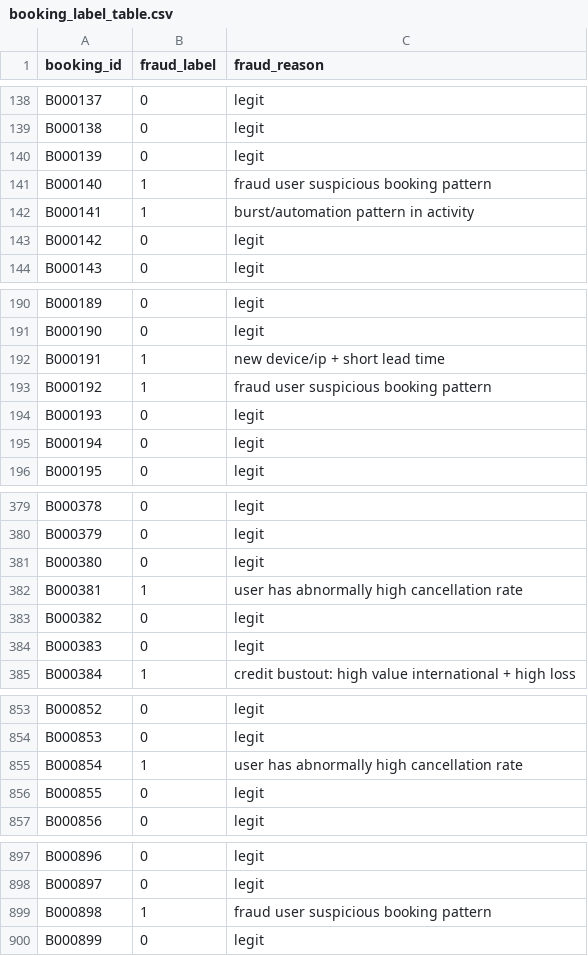
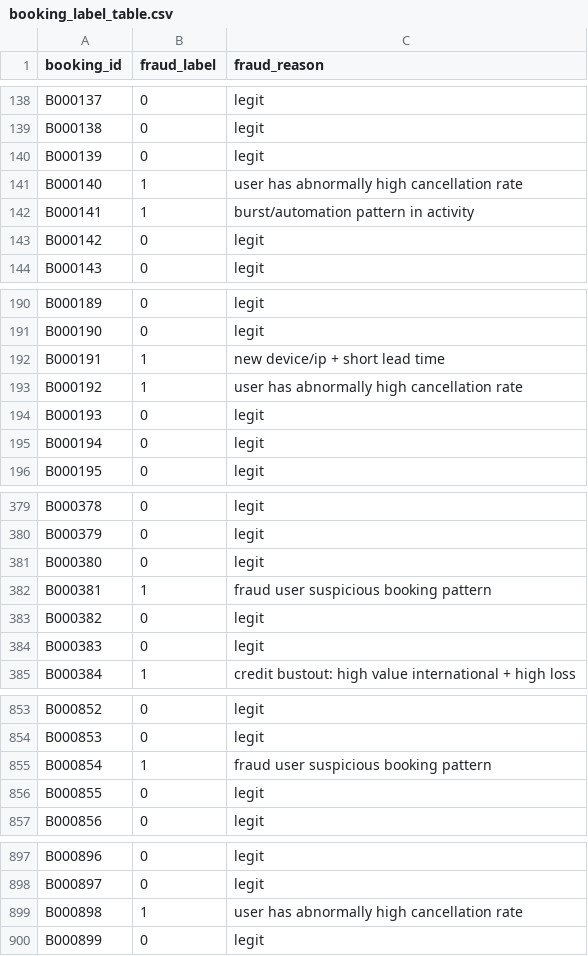
Before and after one commit to SUMIT01010/b2b-travel-fraud-detection, a CSV file: b2b-travel-fraud-detection/Data/Tables/booking_label_table.csv, drawn as a sheet; only a part is shown, gaps mark what is left out; the diff covers the shown part only.

```diff
--- a/b2b-travel-fraud-detection/Data/Tables/booking_label_table.csv
+++ b/b2b-travel-fraud-detection/Data/Tables/booking_label_table.csv
@@ -140,3 +140,3 @@ B000138,0,legit
 B000139,0,legit
-B000140,1,fraud user suspicious booking pattern
+B000140,1,user has abnormally high cancellation rate
 B000141,1,burst/automation pattern in activity
@@ -192,3 +192,3 @@ B000190,0,legit
 B000191,1,new device/ip + short lead time
-B000192,1,fraud user suspicious booking pattern
+B000192,1,user has abnormally high cancellation rate
 B000193,0,legit
@@ -381,3 +381,3 @@ B000379,0,legit
 B000380,0,legit
-B000381,1,user has abnormally high cancellation rate
+B000381,1,fraud user suspicious booking pattern
 B000382,0,legit
@@ -854,3 +854,3 @@ B000852,0,legit
 B000853,0,legit
-B000854,1,user has abnormally high cancellation rate
+B000854,1,fraud user suspicious booking pattern
 B000855,0,legit
@@ -898,3 +898,3 @@ B000896,0,legit
 B000897,0,legit
-B000898,1,fraud user suspicious booking pattern
+B000898,1,user has abnormally high cancellation rate
 B000899,0,legit
```
Also changed, not shown: 19 edited cells elsewhere in this file, b2b-travel-fraud-detection/Data/Tables/booking_fact.csv, b2b-travel-fraud-detection/Data/Tables/post_booking_events.csv, 4 other files.
